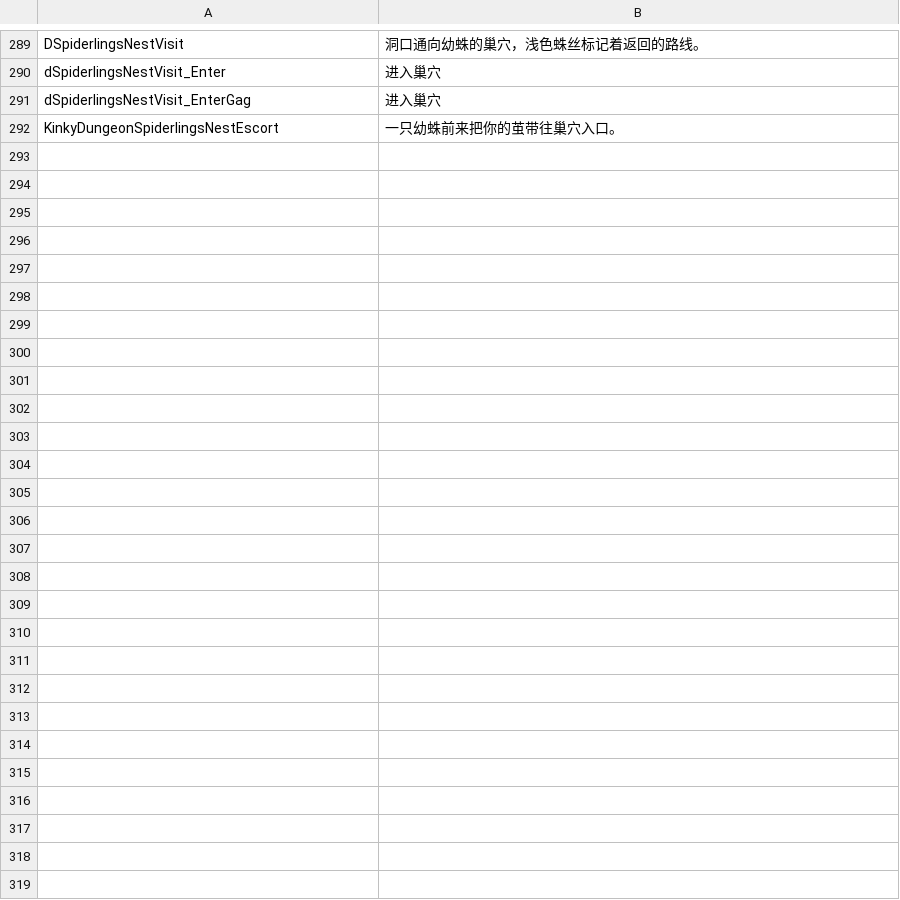
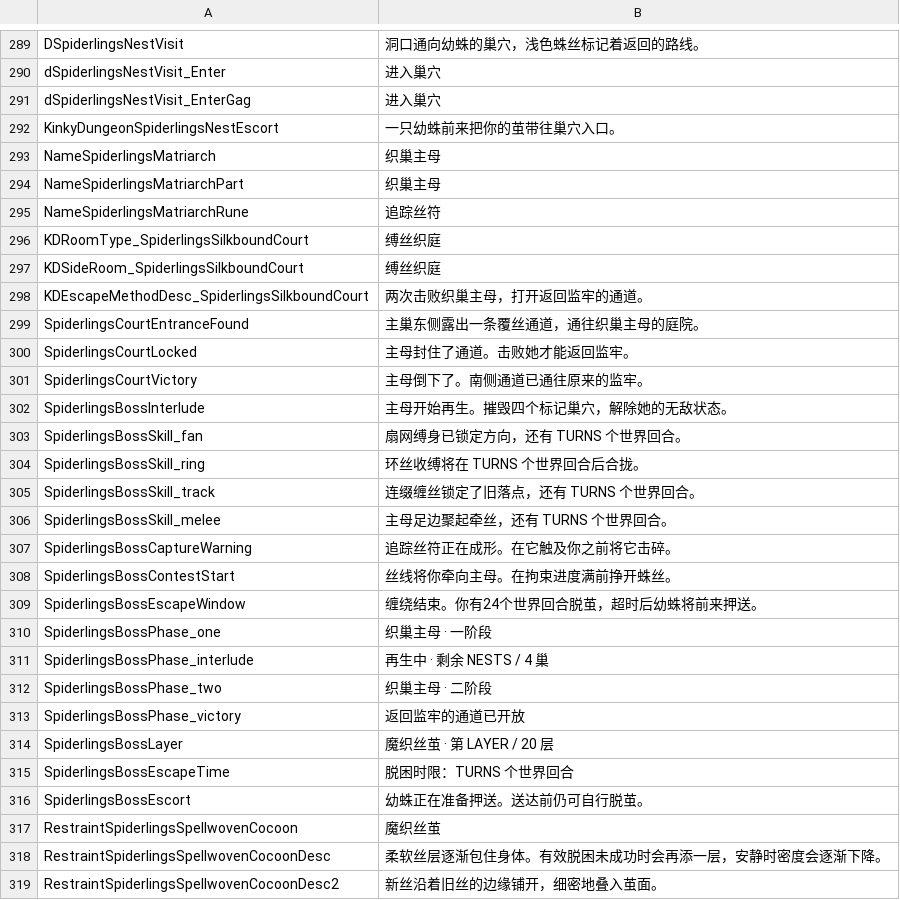
Before and after one commit to duromumuyazu74-rgb/Spiderlings, a CSV file: KinkyDungeon-Spiderlings/SpiderlingsCN.csv, drawn as a sheet; only a part is shown, gaps mark what is left out; the diff names each change by its address in the sheet, - before the commit and + after, or states it on an @@ line.

Commit message:
feat(boss): add the prison Matriarch demo

```diff
--- a/KinkyDungeon-Spiderlings/SpiderlingsCN.csv
+++ b/KinkyDungeon-Spiderlings/SpiderlingsCN.csv
+row 293: NameSpiderlingsMatriarch | 织巢主母
+row 294: NameSpiderlingsMatriarchPart | 织巢主母
+row 295: NameSpiderlingsMatriarchRune | 追踪丝符
+row 296: KDRoomType_SpiderlingsSilkboundCourt | 缚丝织庭
+row 297: KDSideRoom_SpiderlingsSilkboundCourt | 缚丝织庭
+row 298: KDEscapeMethodDesc_SpiderlingsSilkboundCourt | 两次击败织巢主母，打开返回监牢的通道。
+row 299: SpiderlingsCourtEntranceFound | 主巢东侧露出一条覆丝通道，通往织巢主母的庭院。
+row 300: SpiderlingsCourtLocked | 主母封住了通道。击败她才能返回监牢。
+row 301: SpiderlingsCourtVictory | 主母倒下了。南侧通道已通往原来的监牢。
+row 302: SpiderlingsBossInterlude | 主母开始再生。摧毁四个标记巢穴，解除她的无敌状态。
+row 303: SpiderlingsBossSkill_fan | 扇网缚身已锁定方向，还有 TURNS 个世界回合。
+row 304: SpiderlingsBossSkill_ring | 环丝收缚将在 TURNS 个世界回合后合拢。
+row 305: SpiderlingsBossSkill_track | 连缀缠丝锁定了旧落点，还有 TURNS 个世界回合。
+row 306: SpiderlingsBossSkill_melee | 主母足边聚起牵丝，还有 TURNS 个世界回合。
+row 307: SpiderlingsBossCaptureWarning | 追踪丝符正在成形。在它触及你之前将它击碎。
+row 308: SpiderlingsBossContestStart | 丝线将你牵向主母。在拘束进度满前挣开蛛丝。
+row 309: SpiderlingsBossEscapeWindow | 缠绕结束。你有24个世界回合脱茧，超时后幼蛛将前来押送。
+row 310: SpiderlingsBossPhase_one | 织巢主母 · 一阶段
+row 311: SpiderlingsBossPhase_interlude | 再生中 · 剩余 NESTS / 4 巢
+row 312: SpiderlingsBossPhase_two | 织巢主母 · 二阶段
+row 313: SpiderlingsBossPhase_victory | 返回监牢的通道已开放
+row 314: SpiderlingsBossLayer | 魔织丝茧 · 第 LAYER / 20 层
+row 315: SpiderlingsBossEscapeTime | 脱困时限：TURNS 个世界回合
+row 316: SpiderlingsBossEscort | 幼蛛正在准备押送。送达前仍可自行脱茧。
+row 317: RestraintSpiderlingsSpellwovenCocoon | 魔织丝茧
+row 318: RestraintSpiderlingsSpellwovenCocoonDesc | 柔软丝层逐渐包住身体。有效脱困未成功时会再添一层，安静时密度会逐渐下降。
+row 319: RestraintSpiderlingsSpellwovenCocoonDesc2 | 新丝沿着旧丝的边缘铺开，细密地叠入茧面。
```
Also changed, not shown: 46 other files.
